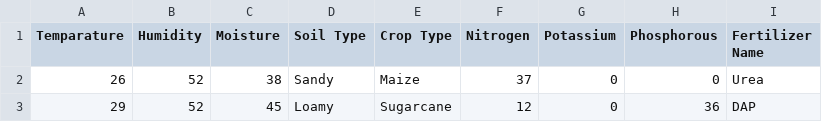
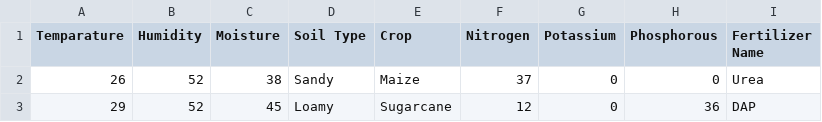
Before and after one commit to oyedivyansh/AIML-Crop_fertlzr, a CSV file: Fertilizer Prediction.csv, drawn as a sheet; only a part is shown.

Commit message:
Update Fertilizer Prediction.csv

```diff
--- a/Fertilizer Prediction.csv
+++ b/Fertilizer Prediction.csv
@@ -1,2 +1,2 @@
-Temparature,Humidity ,Moisture,Soil Type,Crop Type,Nitrogen,Potassium,Phosphorous,Fertilizer Name
+Temparature,Humidity ,Moisture,Soil Type,Crop,Nitrogen,Potassium,Phosphorous,Fertilizer Name
 26,52,38,Sandy,Maize,37,0,0,Urea
```
